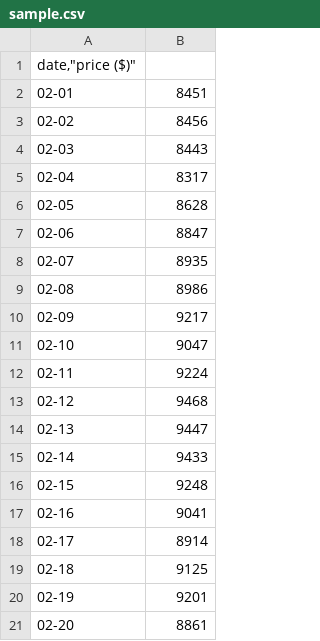
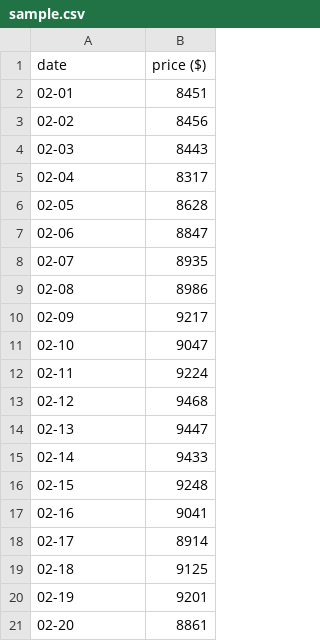
Before and after one commit to josegalvezfernandez/cesarlpb.github.io, a CSV file: files/sample.csv, drawn as a sheet; removed rows and columns are numbered as before the commit, all else as after; the diff names each change by its address in the sheet, - before the commit and + after, or states it on an @@ line.

Commit message:
update
update

```diff
--- a/files/sample.csv
+++ b/files/sample.csv
-row 1: date,"price ($)"
+row 1: date | price ($)
```
